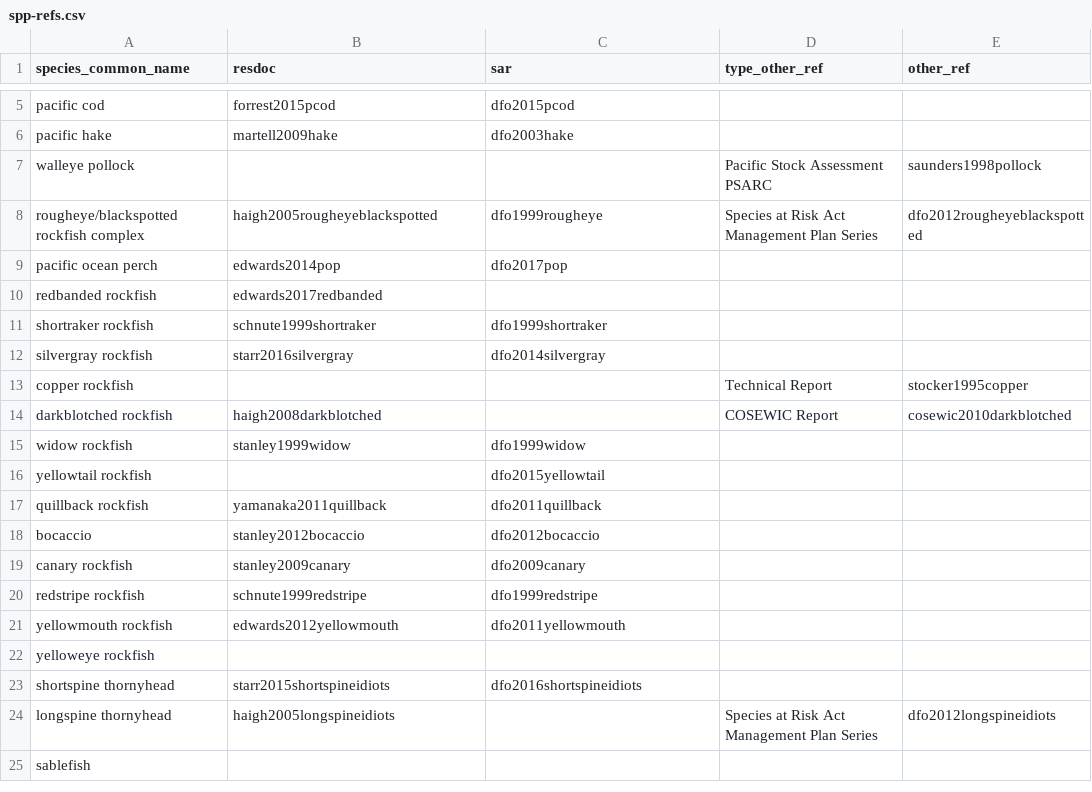
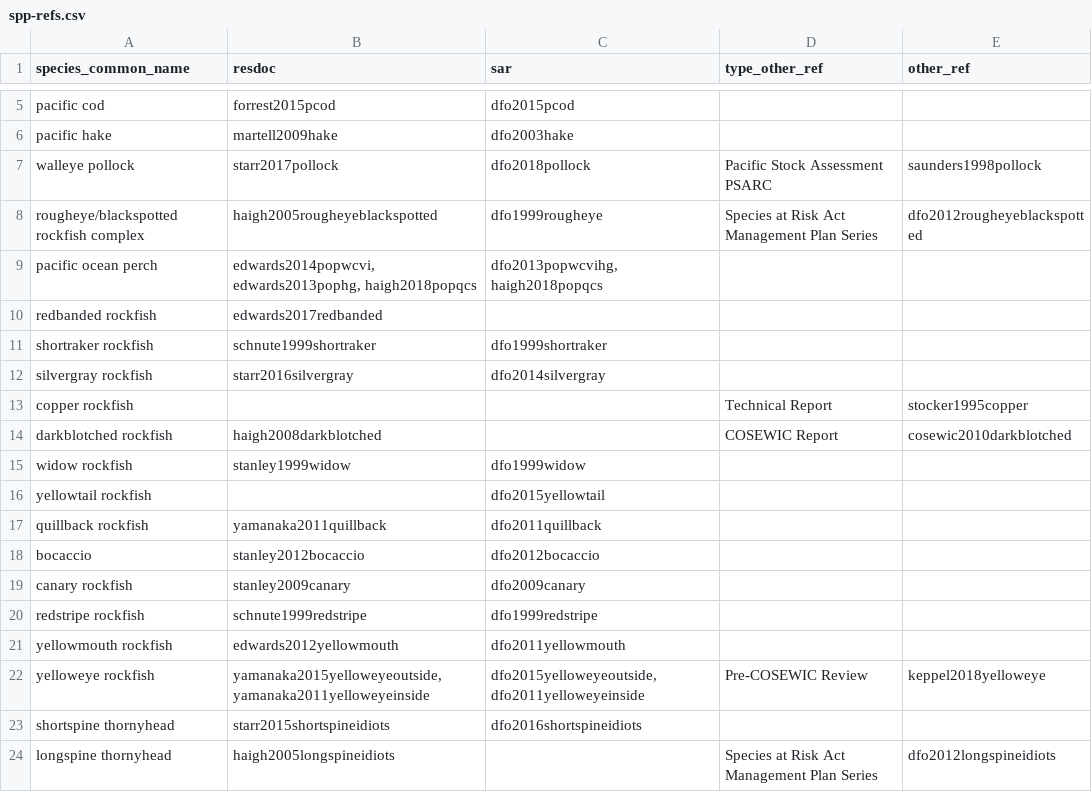
Before and after one commit to pbs-assess/gfsynopsis, a CSV file: report/spp-refs.csv, drawn as a sheet; only a part is shown, gaps mark what is left out; the shorter side is filled out with more unchanged rows.

Commit message:
add pop and pollock to refs

```diff
--- a/report/spp-refs.csv
+++ b/report/spp-refs.csv
@@ -6,5 +6,5 @@ pacific cod,forrest2015pcod,dfo2015pcod,,
 pacific hake,martell2009hake,dfo2003hake,,
-walleye pollock,,,Pacific Stock Assessment PSARC,saunders1998pollock
+walleye pollock,starr2017pollock,dfo2018pollock,Pacific Stock Assessment PSARC,saunders1998pollock
 rougheye/blackspotted rockfish complex,haigh2005rougheyeblackspotted,dfo1999rougheye,Species at Risk Act Management Plan Series,dfo2012rougheyeblackspotted
-pacific ocean perch,edwards2014pop,dfo2017pop,,
+pacific ocean perch,"edwards2014popwcvi, edwards2013pophg, haigh2018popqcs","dfo2013popwcvihg, haigh2018popqcs",,
 redbanded rockfish,edwards2017redbanded,,,
@@ -21,3 +21,3 @@ redstripe rockfish,schnute1999redstripe,dfo1999redstripe,,
 yellowmouth rockfish,edwards2012yellowmouth,dfo2011yellowmouth,,
-yelloweye rockfish,,,,
+yelloweye rockfish,"yamanaka2015yelloweyeoutside, yamanaka2011yelloweyeinside","dfo2015yelloweyeoutside, dfo2011yelloweyeinside",Pre-COSEWIC Review,keppel2018yelloweye
 shortspine thornyhead,starr2015shortspineidiots,dfo2016shortspineidiots,,
```
Also changed, not shown: 1 other file.
